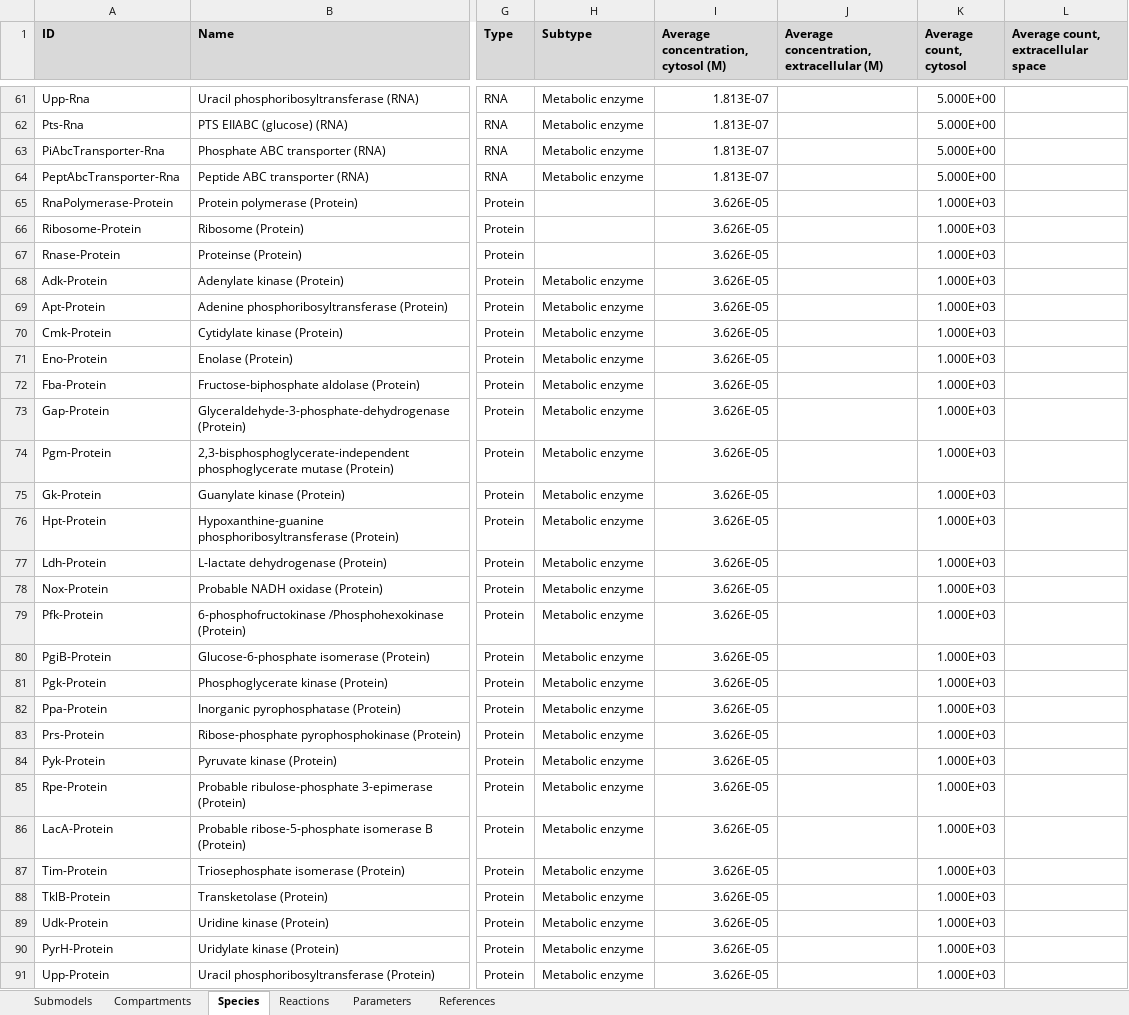
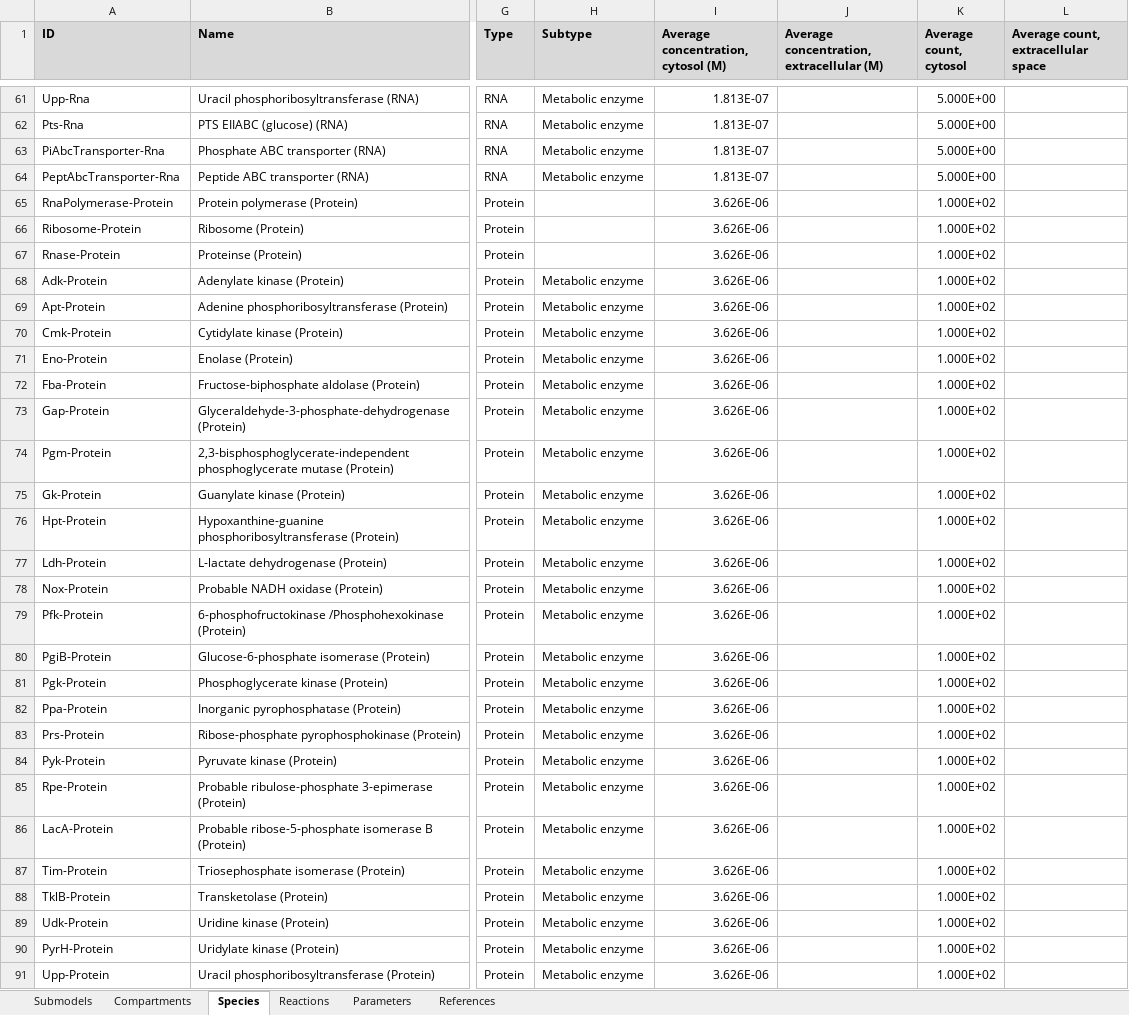
Before and after one commit to KarrLab/WcModelingTutorial, an Excel workbook: data/Model.xlsx, sheet Species, drawn as a sheet; only a part is shown, gaps mark what is left out; values as stored, in another font and other column widths than the file's, no borders; the diff covers the shown part only; the diff names each change by its address in the sheet, - before the commit and + after, or states it on an @@ line.

Commit message:
reducing protein copy number

```diff
--- a/data/Model.xlsx (sheet Species)
+++ b/data/Model.xlsx (sheet Species)
-I65:I91: 3.626E-05
+I65:I91: 3.626E-06
-K65:K91 (Average count, cytosol): 1.000E+03
+K65:K91 (Average count, cytosol): 1.000E+02
```
Also changed, not shown: 6 edited cells elsewhere in this sheet, sheet Reactions.
